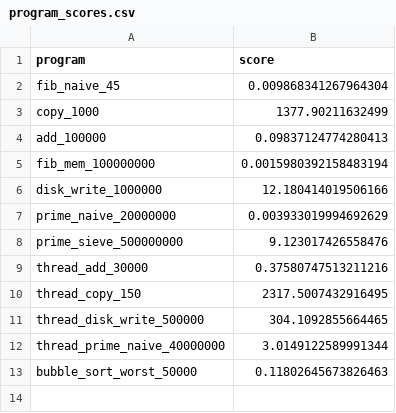
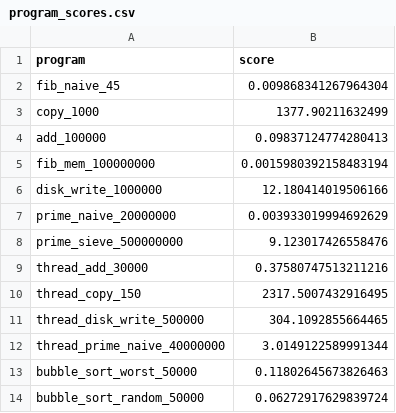
Before and after one commit to philipLutz/capstone-project, a CSV file: src/program_scores.csv, drawn as a sheet.

```diff
--- a/src/program_scores.csv
+++ b/src/program_scores.csv
@@ -13 +13,2 @@ thread_prime_naive_40000000,3.0149122589991344
 bubble_sort_worst_50000,0.11802645673826463
+bubble_sort_random_50000,0.06272917629839724
```
Also changed, not shown: src/program_performance_results.csv, src/static_analysis_results.csv, 3 other files.
